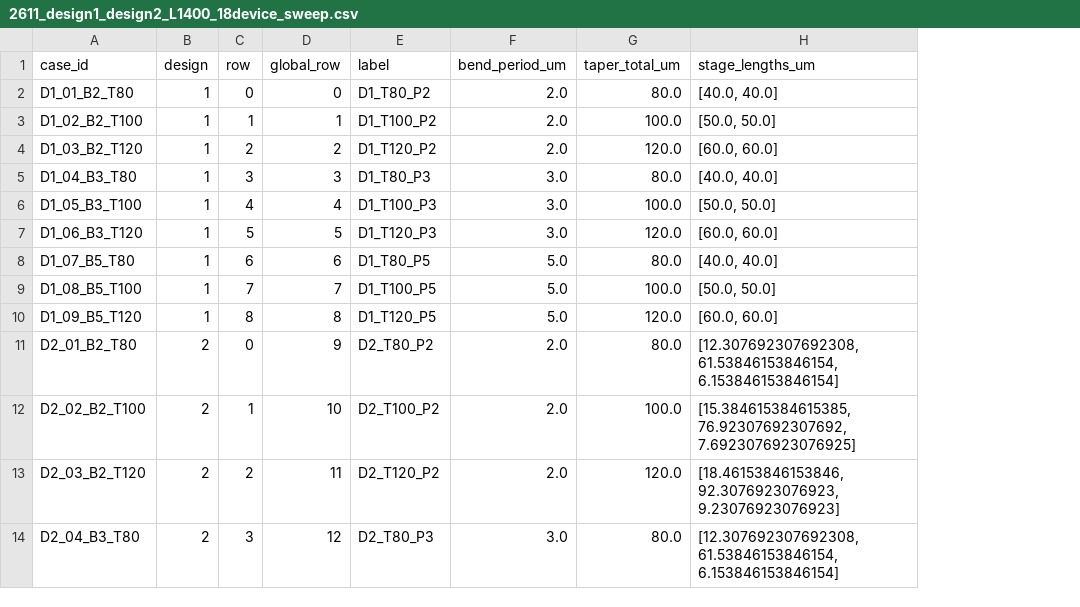
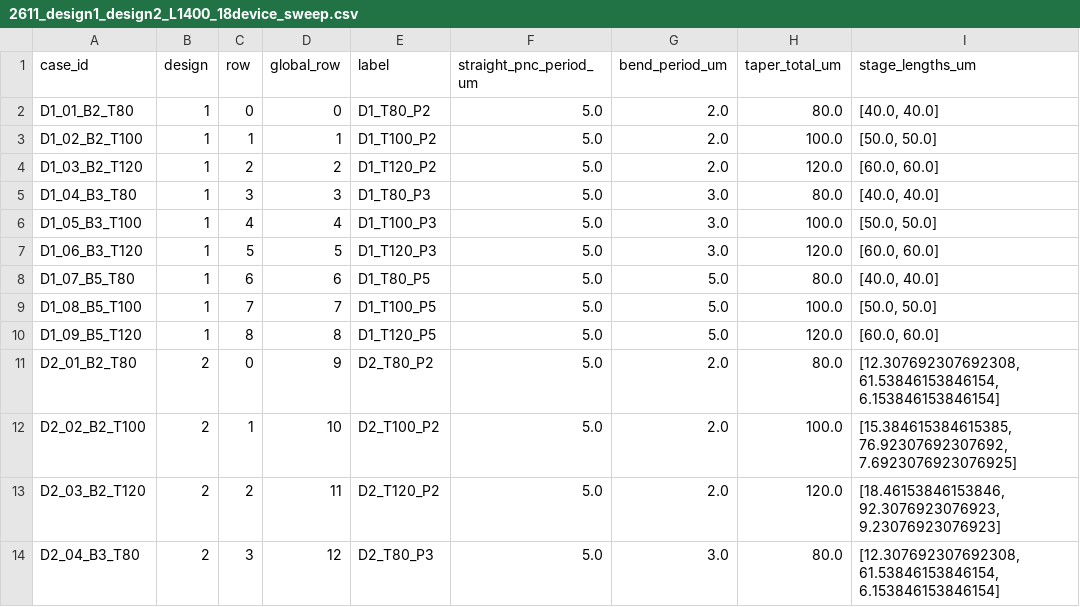
Before and after one commit to yyucuhk/Cading, a CSV file: gds/2611_design1_design2_L1400_18device_sweep.csv, drawn as a sheet; only a part is shown; the diff names each change by its address in the sheet, - before the commit and + after, or states it on an @@ line.

Commit message:
Use exact 5 um straight PNC pitch in both designs and the 18-device sweep
Separate straight-meander spacing from the unchanged 15 um taper-PNC spacing and 45 um PNC transition. Preserve the nominal bend sweep, all optical geometries, vertical placement and single labels. Regenerate combined and standalone GDSs; 928 independent exported-geometry and baseline checks pass. Only straight-region Layer-11 polygons change.

```diff
--- a/gds/2611_design1_design2_L1400_18device_sweep.csv
+++ b/gds/2611_design1_design2_L1400_18device_sweep.csv
+column F (straight_pnc_period_um), rows 2-14: all 5.0
```
Also changed, not shown: 12 other files.
